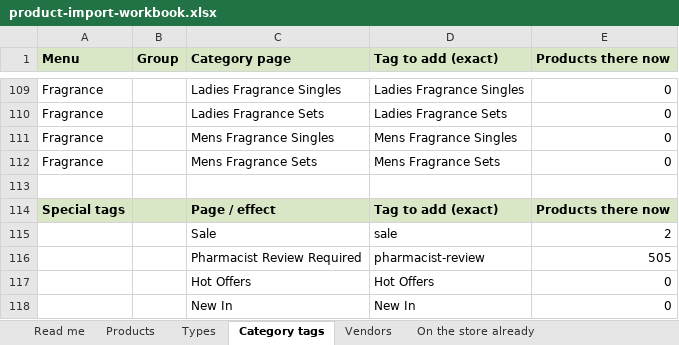
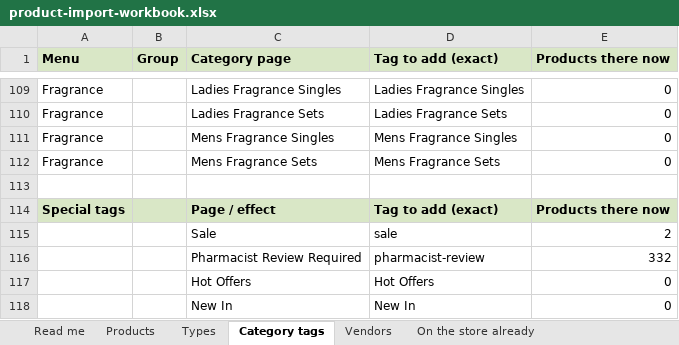
Before and after one commit to Kakion-ltd/mccormacks-pharmacy-shopify-theme, an Excel workbook: setup/product-import/product-import-workbook.xlsx, sheet Category tags, drawn as a sheet; only a part is shown, gaps mark what is left out; values as stored, in another font and other column widths than the file's, no borders; the diff names each change by its address in the sheet, - before the commit and + after, or states it on an @@ line.

```diff
--- a/setup/product-import/product-import-workbook.xlsx (sheet Category tags)
+++ b/setup/product-import/product-import-workbook.xlsx (sheet Category tags)
-E116 (Products there now): 505
+E116 (Products there now): 332
```
Also changed, not shown: sheet Read me, sheet Products, 5 other files.
